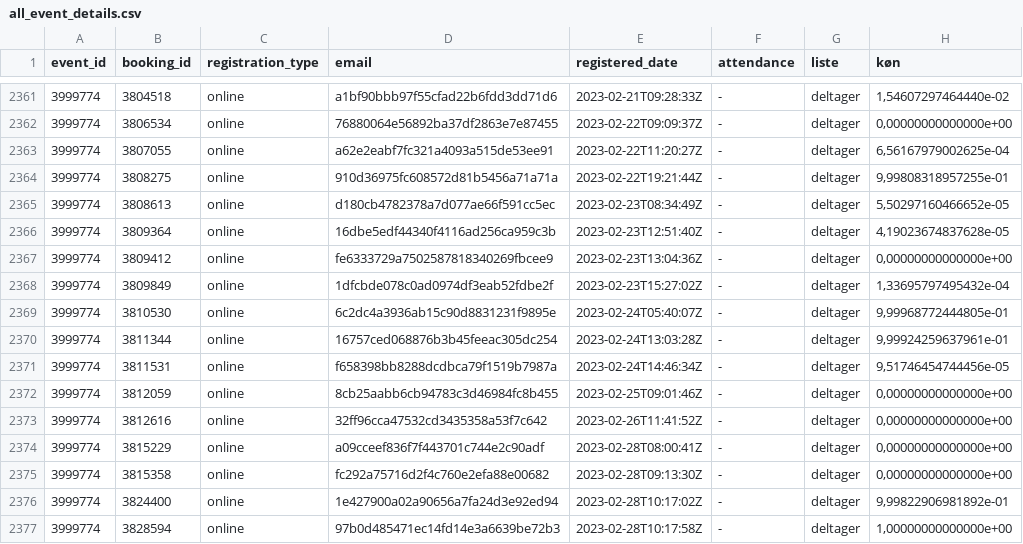
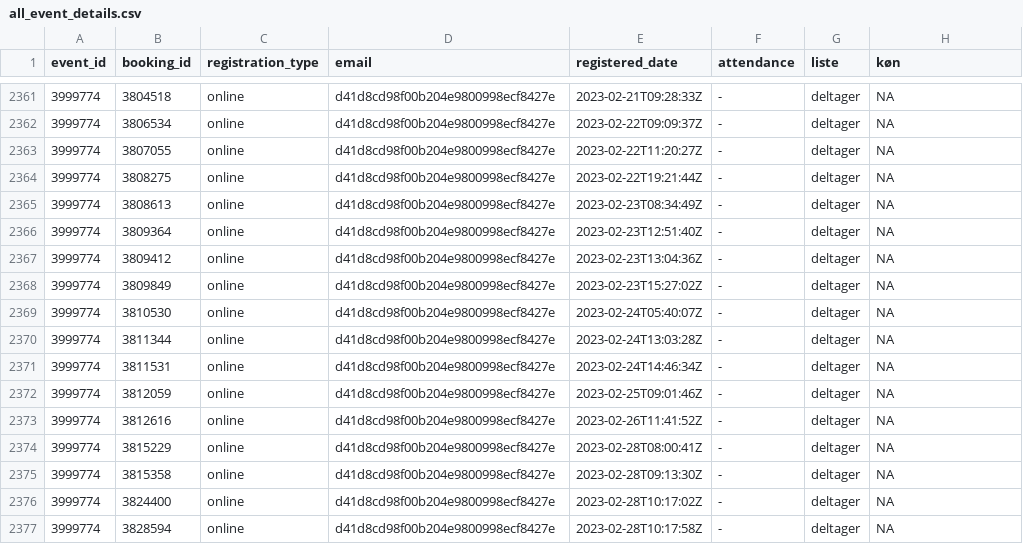
Before and after one commit to KUBDatalab/tal-og-data, a CSV file: data/event_data/all_event_details.csv, drawn as a sheet; only a part is shown, gaps mark what is left out; the diff covers the shown part only.

```diff
--- a/data/event_data/all_event_details.csv
+++ b/data/event_data/all_event_details.csv
@@ -2361,17 +2361,17 @@ event_id;booking_id;registration_type;email;registered_date;attendance;liste;kø
-3999774;3804518;online;a1bf90bbb97f55cfad22b6fdd3dd71d6;2023-02-21T09:28:33Z;-;deltager;1,54607297464440e-02
-3999774;3806534;online;76880064e56892ba37df2863e7e87455;2023-02-22T09:09:37Z;-;deltager;0,00000000000000e+00
-3999774;3807055;online;a62e2eabf7fc321a4093a515de53ee91;2023-02-22T11:20:27Z;-;deltager;6,56167979002625e-04
-3999774;3808275;online;910d36975fc608572d81b5456a71a71a;2023-02-22T19:21:44Z;-;deltager;9,99808318957255e-01
-3999774;3808613;online;d180cb4782378a7d077ae66f591cc5ec;2023-02-23T08:34:49Z;-;deltager;5,50297160466652e-05
-3999774;3809364;online;16dbe5edf44340f4116ad256ca959c3b;2023-02-23T12:51:40Z;-;deltager;4,19023674837628e-05
-3999774;3809412;online;fe6333729a7502587818340269fbcee9;2023-02-23T13:04:36Z;-;deltager;0,00000000000000e+00
-3999774;3809849;online;1dfcbde078c0ad0974df3eab52fdbe2f;2023-02-23T15:27:02Z;-;deltager;1,33695797495432e-04
-3999774;3810530;online;6c2dc4a3936ab15c90d8831231f9895e;2023-02-24T05:40:07Z;-;deltager;9,99968772444805e-01
-3999774;3811344;online;16757ced068876b3b45feeac305dc254;2023-02-24T13:03:28Z;-;deltager;9,99924259637961e-01
-3999774;3811531;online;f658398bb8288dcdbca79f1519b7987a;2023-02-24T14:46:34Z;-;deltager;9,51746454744456e-05
-3999774;3812059;online;8cb25aabb6cb94783c3d46984fc8b455;2023-02-25T09:01:46Z;-;deltager;0,00000000000000e+00
-3999774;3812616;online;32ff96cca47532cd3435358a53f7c642;2023-02-26T11:41:52Z;-;deltager;0,00000000000000e+00
-3999774;3815229;online;a09cceef836f7f443701c744e2c90adf;2023-02-28T08:00:41Z;-;deltager;0,00000000000000e+00
-3999774;3815358;online;fc292a75716d2f4c760e2efa88e00682;2023-02-28T09:13:30Z;-;deltager;0,00000000000000e+00
-3999774;3824400;online;1e427900a02a90656a7fa24d3e92ed94;2023-02-28T10:17:02Z;-;deltager;9,99822906981892e-01
-3999774;3828594;online;97b0d485471ec14fd14e3a6639be72b3;2023-02-28T10:17:58Z;-;deltager;1,00000000000000e+00
+3999774;3804518;online;d41d8cd98f00b204e9800998ecf8427e;2023-02-21T09:28:33Z;-;deltager;NA
+3999774;3806534;online;d41d8cd98f00b204e9800998ecf8427e;2023-02-22T09:09:37Z;-;deltager;NA
+3999774;3807055;online;d41d8cd98f00b204e9800998ecf8427e;2023-02-22T11:20:27Z;-;deltager;NA
+3999774;3808275;online;d41d8cd98f00b204e9800998ecf8427e;2023-02-22T19:21:44Z;-;deltager;NA
+3999774;3808613;online;d41d8cd98f00b204e9800998ecf8427e;2023-02-23T08:34:49Z;-;deltager;NA
+3999774;3809364;online;d41d8cd98f00b204e9800998ecf8427e;2023-02-23T12:51:40Z;-;deltager;NA
+3999774;3809412;online;d41d8cd98f00b204e9800998ecf8427e;2023-02-23T13:04:36Z;-;deltager;NA
+3999774;3809849;online;d41d8cd98f00b204e9800998ecf8427e;2023-02-23T15:27:02Z;-;deltager;NA
+3999774;3810530;online;d41d8cd98f00b204e9800998ecf8427e;2023-02-24T05:40:07Z;-;deltager;NA
+3999774;3811344;online;d41d8cd98f00b204e9800998ecf8427e;2023-02-24T13:03:28Z;-;deltager;NA
+3999774;3811531;online;d41d8cd98f00b204e9800998ecf8427e;2023-02-24T14:46:34Z;-;deltager;NA
+3999774;3812059;online;d41d8cd98f00b204e9800998ecf8427e;2023-02-25T09:01:46Z;-;deltager;NA
+3999774;3812616;online;d41d8cd98f00b204e9800998ecf8427e;2023-02-26T11:41:52Z;-;deltager;NA
+3999774;3815229;online;d41d8cd98f00b204e9800998ecf8427e;2023-02-28T08:00:41Z;-;deltager;NA
+3999774;3815358;online;d41d8cd98f00b204e9800998ecf8427e;2023-02-28T09:13:30Z;-;deltager;NA
+3999774;3824400;online;d41d8cd98f00b204e9800998ecf8427e;2023-02-28T10:17:02Z;-;deltager;NA
+3999774;3828594;online;d41d8cd98f00b204e9800998ecf8427e;2023-02-28T10:17:58Z;-;deltager;NA
```
Also changed, not shown: 1 added row and 82 edited cells elsewhere in this file, data/event_data/aktuelt_events.csv, 7 other files.
